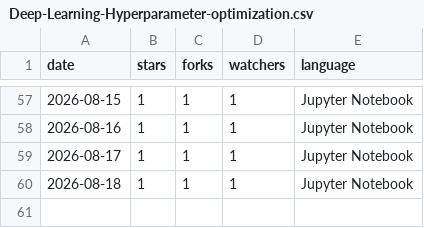
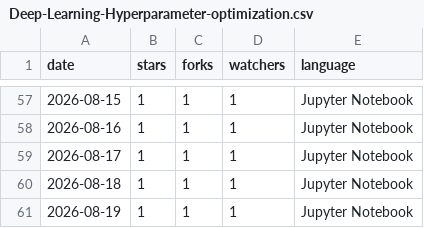
Before and after one commit to hyeonsangjeon/Repolis, a CSV file: data/logs/metadata/Deep-Learning-Hyperparameter-optimization.csv, drawn as a sheet; only a part is shown, gaps mark what is left out.

```diff
--- a/data/logs/metadata/Deep-Learning-Hyperparameter-optimization.csv
+++ b/data/logs/metadata/Deep-Learning-Hyperparameter-optimization.csv
@@ -60 +60,2 @@ date,stars,forks,watchers,language
 2026-08-18,1,1,1,Jupyter Notebook
+2026-08-19,1,1,1,Jupyter Notebook
```
Also changed, not shown: data/logs/metadata/AWS-LLM-SageMaker.csv, data/logs/metadata/EMRSparkNotebook.csv, 57 other files.
